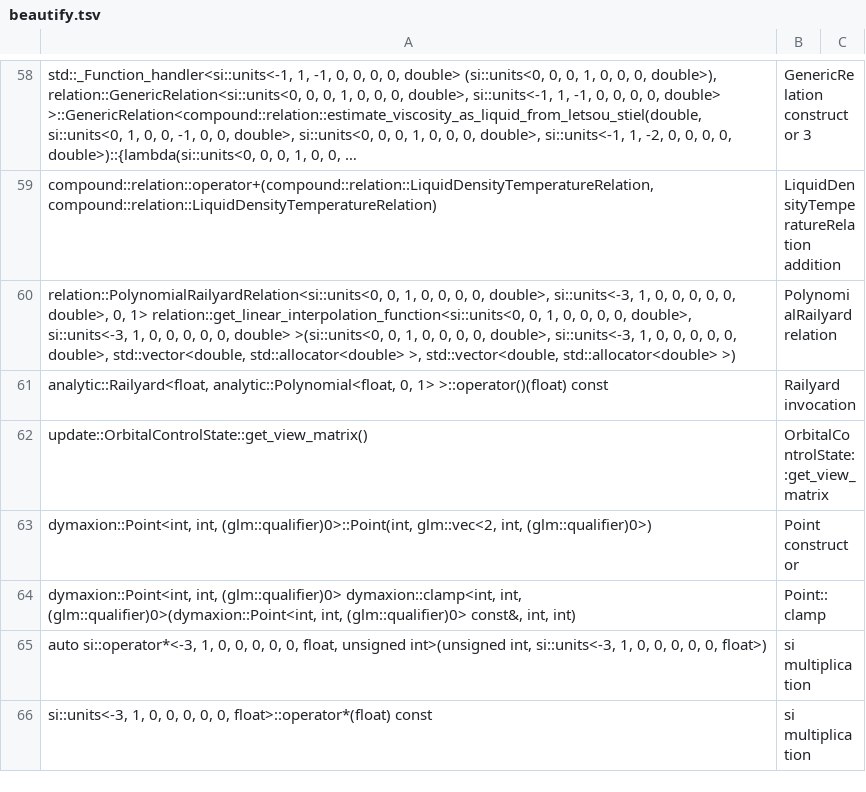
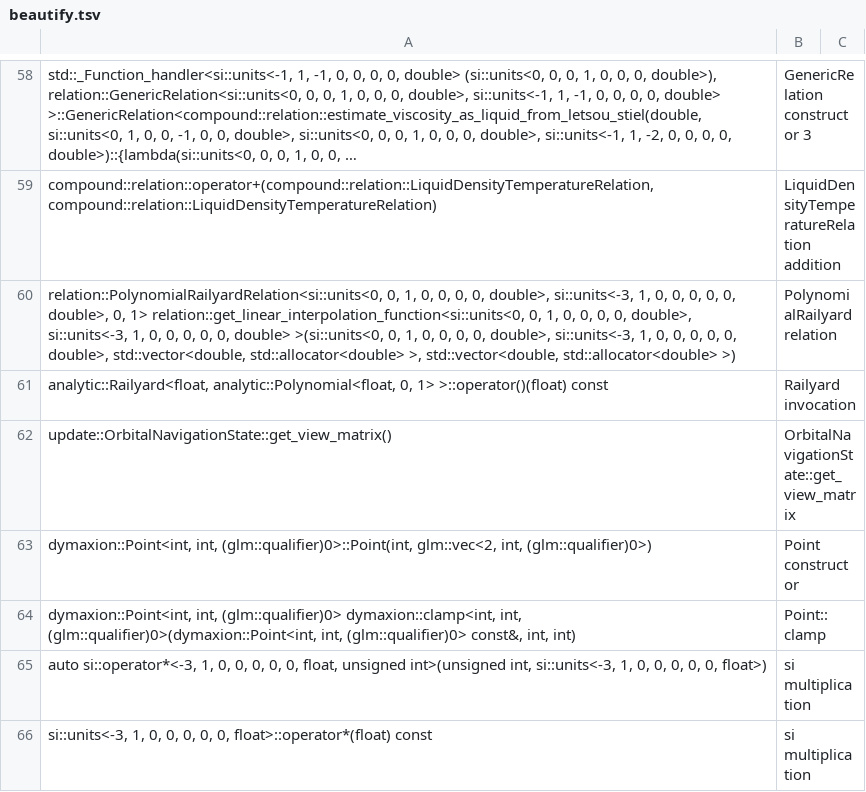
Before and after one commit to davidson16807/tectonics.cpp, a TSV file: demo/7-profiling/beautify.tsv, drawn as a sheet; only a part is shown, gaps mark what is left out; long unchanged cells end in ….

Commit message:
rename: OrbitControl*→OrbitNavigation*
"navigation" in this situation is much more natural and does not insinuate a relationship to the "controller" of model-view-controller fame. We'll at least see how it works out.

```diff
--- a/demo/7-profiling/beautify.tsv
+++ b/demo/7-profiling/beautify.tsv
@@ -61,3 +61,3 @@ relation::PolynomialRailyardRelation<si::units<0, 0, 1, 0, 0, 0, 0, double>, si:
 analytic::Railyard<float, analytic::Polynomial<float, 0, 1> >::operator()(float) const	Railyard invocation	
-update::OrbitalControlState::get_view_matrix()	OrbitalControlState::get_view_matrix	
+update::OrbitalNavigationState::get_view_matrix()	OrbitalNavigationState::get_view_matrix	
 dymaxion::Point<int, int, (glm::qualifier)0>::Point(int, glm::vec<2, int, (glm::qualifier)0>)	Point constructor	
```
Also changed, not shown: 22 other files.
